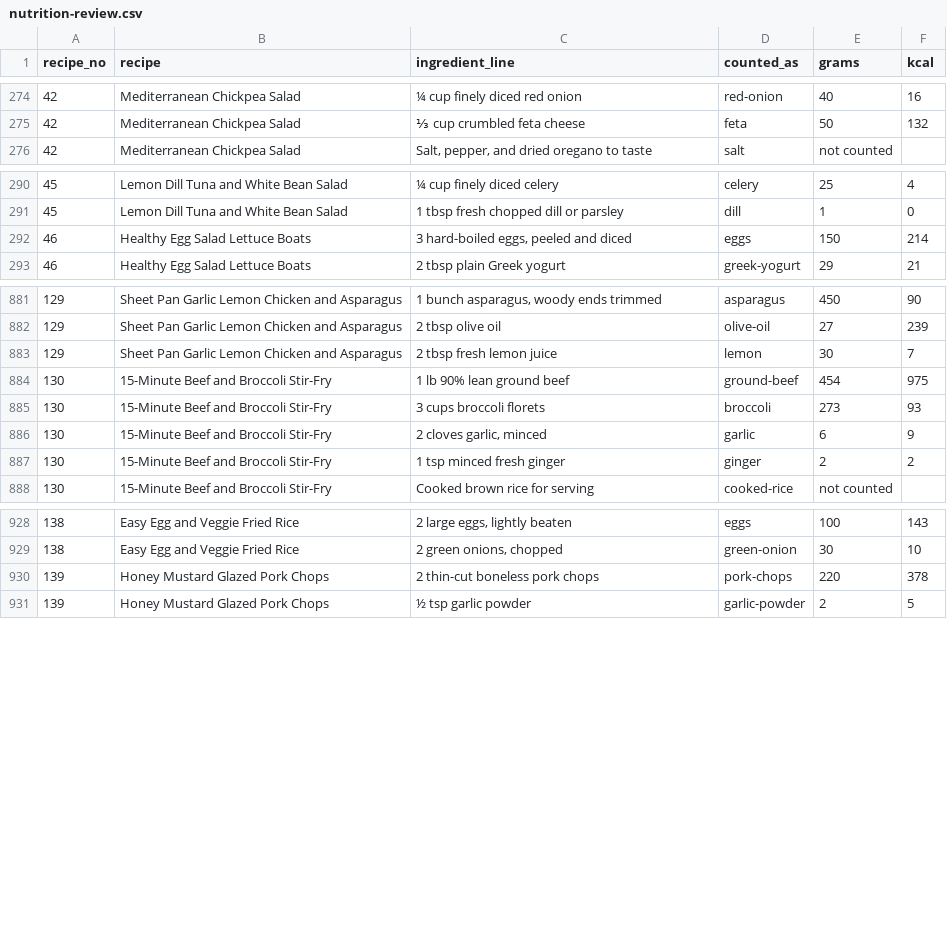
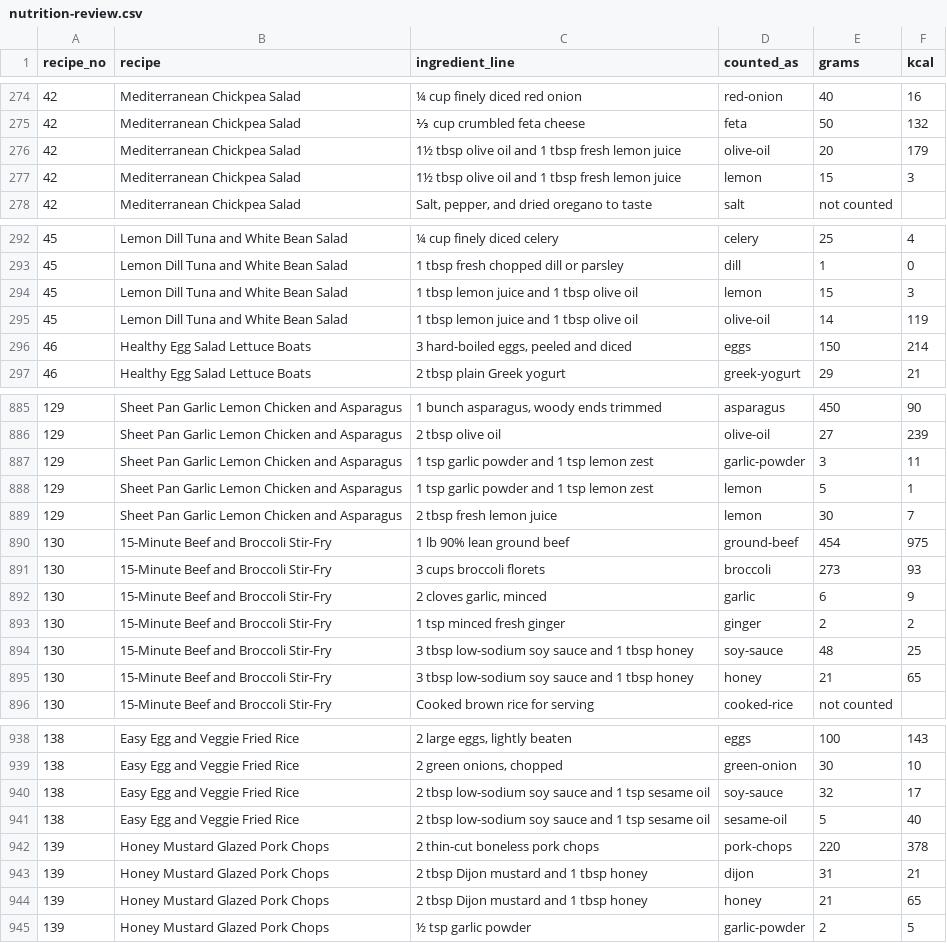
Before and after one commit to jennamarie82/What-The-Fridge, a CSV file: tools/nutrition-review.csv, drawn as a sheet; only a part is shown, gaps mark what is left out; the diff covers the shown part only; the diff names each change by its address in the sheet, - before the commit and + after, or states it on an @@ line.

```diff
--- a/tools/nutrition-review.csv
+++ b/tools/nutrition-review.csv
+row 276: 42 | Mediterranean Chickpea Salad | 1½ tbsp olive oil and 1 tbsp fresh lemon juice | olive-oil | 20 | 179
+row 277: 42 | Mediterranean Chickpea Salad | 1½ tbsp olive oil and 1 tbsp fresh lemon juice | lemon | 15 | 3
+row 294: 45 | Lemon Dill Tuna and White Bean Salad | 1 tbsp lemon juice and 1 tbsp olive oil | lemon | 15 | 3
+row 295: 45 | Lemon Dill Tuna and White Bean Salad | 1 tbsp lemon juice and 1 tbsp olive oil | olive-oil | 14 | 119
+row 887: 129 | Sheet Pan Garlic Lemon Chicken and Asparagus | 1 tsp garlic powder and 1 tsp lemon zest | garlic-powder | 3 | 11
+row 888: 129 | Sheet Pan Garlic Lemon Chicken and Asparagus | 1 tsp garlic powder and 1 tsp lemon zest | lemon | 5 | 1
+row 894: 130 | 15-Minute Beef and Broccoli Stir-Fry | 3 tbsp low-sodium soy sauce and 1 tbsp honey | soy-sauce | 48 | 25
+row 895: 130 | 15-Minute Beef and Broccoli Stir-Fry | 3 tbsp low-sodium soy sauce and 1 tbsp honey | honey | 21 | 65
+row 940: 138 | Easy Egg and Veggie Fried Rice | 2 tbsp low-sodium soy sauce and 1 tsp sesame oil | soy-sauce | 32 | 17
+row 941: 138 | Easy Egg and Veggie Fried Rice | 2 tbsp low-sodium soy sauce and 1 tsp sesame oil | sesame-oil | 5 | 40
+row 943: 139 | Honey Mustard Glazed Pork Chops | 2 tbsp Dijon mustard and 1 tbsp honey | dijon | 31 | 21
+row 944: 139 | Honey Mustard Glazed Pork Chops | 2 tbsp Dijon mustard and 1 tbsp honey | honey | 21 | 65
```
Also changed, not shown: 6 added rows and 4 edited cells elsewhere in this file, tools/nutrition.csv, tools/servings.csv, 2 other files.
